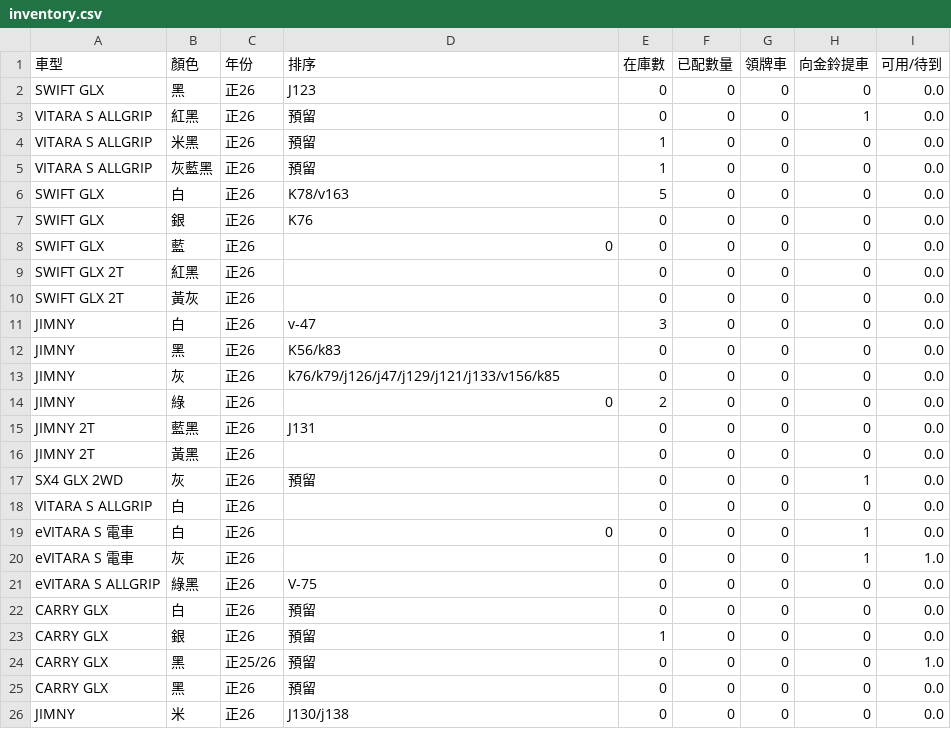
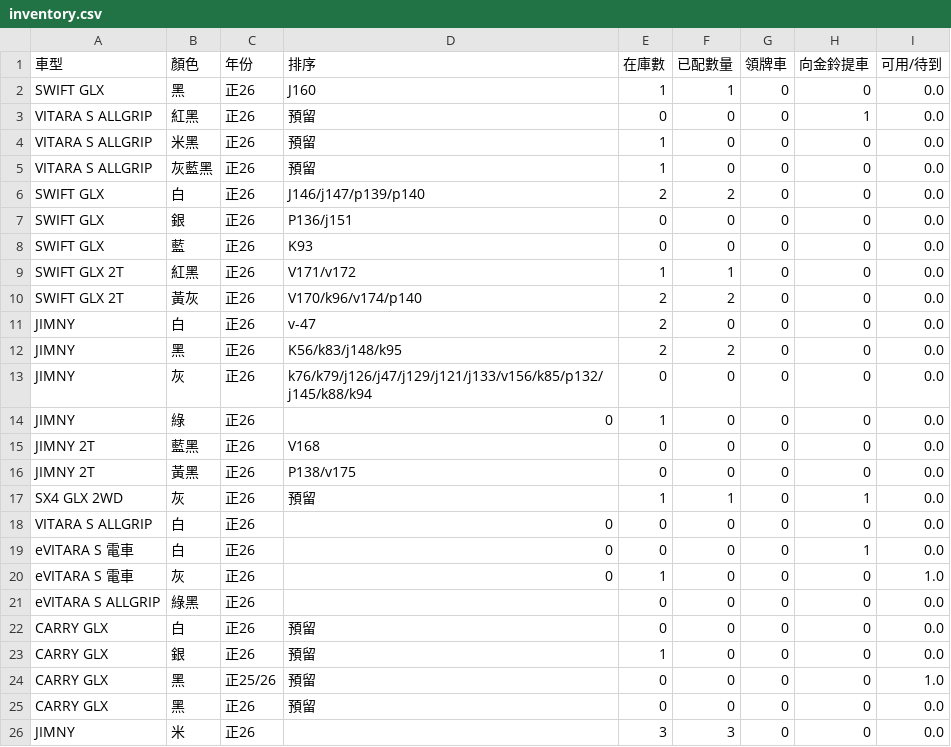
Before and after one commit to subarudms/suzuki-inventory, a CSV file: inventory.csv, drawn as a sheet; only a part is shown; the diff covers the shown part only.

Commit message:
Update: 2026-08-11 01:02:18.109989

```diff
--- a/inventory.csv
+++ b/inventory.csv
@@ -1,3 +1,3 @@
 車型,顏色,年份,排序,在庫數,已配數量,領牌車,向金鈴提車,可用/待到
-SWIFT GLX,黑,正26,J123,0,0,0,0,0.0
+SWIFT GLX,黑,正26,J160,1,1,0,0,0.0
 VITARA S ALLGRIP,紅黑,正26,預留,0,0,0,1,0.0
@@ -5,18 +5,18 @@ VITARA S ALLGRIP,米黑,正26,預留,1,0,0,0,0.0
 VITARA S ALLGRIP,灰藍黑,正26,預留,1,0,0,0,0.0
-SWIFT GLX,白,正26,K78/v163,5,0,0,0,0.0
-SWIFT GLX,銀,正26,K76,0,0,0,0,0.0
-SWIFT GLX,藍,正26,0,0,0,0,0,0.0
-SWIFT GLX 2T,紅黑,正26,,0,0,0,0,0.0
-SWIFT GLX 2T,黃灰,正26,,0,0,0,0,0.0
-JIMNY,白,正26,v-47,3,0,0,0,0.0
-JIMNY,黑,正26,K56/k83,0,0,0,0,0.0
-JIMNY,灰,正26,k76/k79/j126/j47/j129/j121/j133/v156/k85,0,0,0,0,0.0
-JIMNY,綠,正26,0,2,0,0,0,0.0
-JIMNY 2T,藍黑,正26,J131,0,0,0,0,0.0
-JIMNY 2T,黃黑,正26,,0,0,0,0,0.0
-SX4 GLX 2WD,灰,正26,預留,0,0,0,1,0.0
-VITARA S ALLGRIP,白,正26,,0,0,0,0,0.0
+SWIFT GLX,白,正26,J146/j147/p139/p140,2,2,0,0,0.0
+SWIFT GLX,銀,正26,P136/j151,0,0,0,0,0.0
+SWIFT GLX,藍,正26,K93,0,0,0,0,0.0
+SWIFT GLX 2T,紅黑,正26,V171/v172,1,1,0,0,0.0
+SWIFT GLX 2T,黃灰,正26,V170/k96/v174/p140,2,2,0,0,0.0
+JIMNY,白,正26,v-47,2,0,0,0,0.0
+JIMNY,黑,正26,K56/k83/j148/k95,2,2,0,0,0.0
+JIMNY,灰,正26,k76/k79/j126/j47/j129/j121/j133/v156/k85/p132/j145/k88/k94,0,0,0,0,0.0
+JIMNY,綠,正26,0,1,0,0,0,0.0
+JIMNY 2T,藍黑,正26,V168,0,0,0,0,0.0
+JIMNY 2T,黃黑,正26,P138/v175,0,0,0,0,0.0
+SX4 GLX 2WD,灰,正26,預留,1,1,0,1,0.0
+VITARA S ALLGRIP,白,正26,0,0,0,0,0,0.0
 eVITARA S 電車,白,正26,0,0,0,0,1,0.0
-eVITARA S 電車,灰,正26,,0,0,0,1,1.0
-eVITARA S ALLGRIP,綠黑,正26,V-75,0,0,0,0,0.0
+eVITARA S 電車,灰,正26,0,1,0,0,0,1.0
+eVITARA S ALLGRIP,綠黑,正26,,0,0,0,0,0.0
 CARRY GLX,白,正26,預留,0,0,0,0,0.0
@@ -25,2 +25,2 @@ CARRY GLX,黑,正25/26,預留,0,0,0,0,1.0
 CARRY GLX,黑,正26,預留,0,0,0,0,0.0
-JIMNY,米,正26,J130/j138,0,0,0,0,0.0
+JIMNY,米,正26,,3,3,0,0,0.0
```
Also changed, not shown: 5 edited cells elsewhere in this file.
